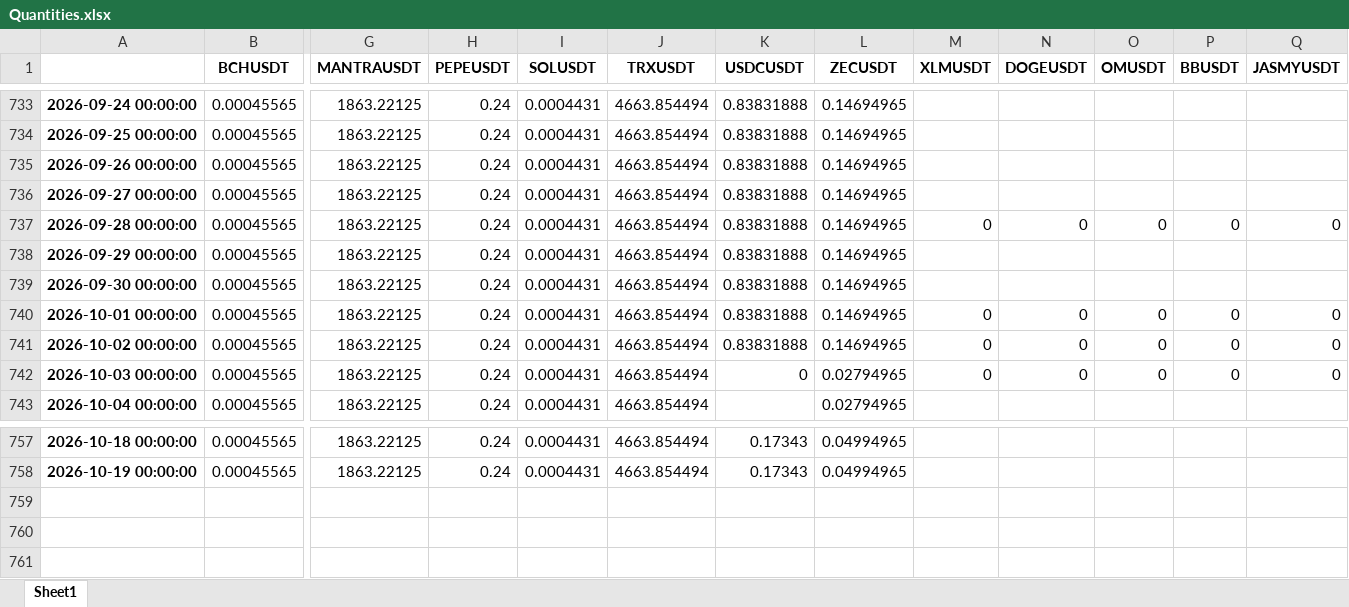
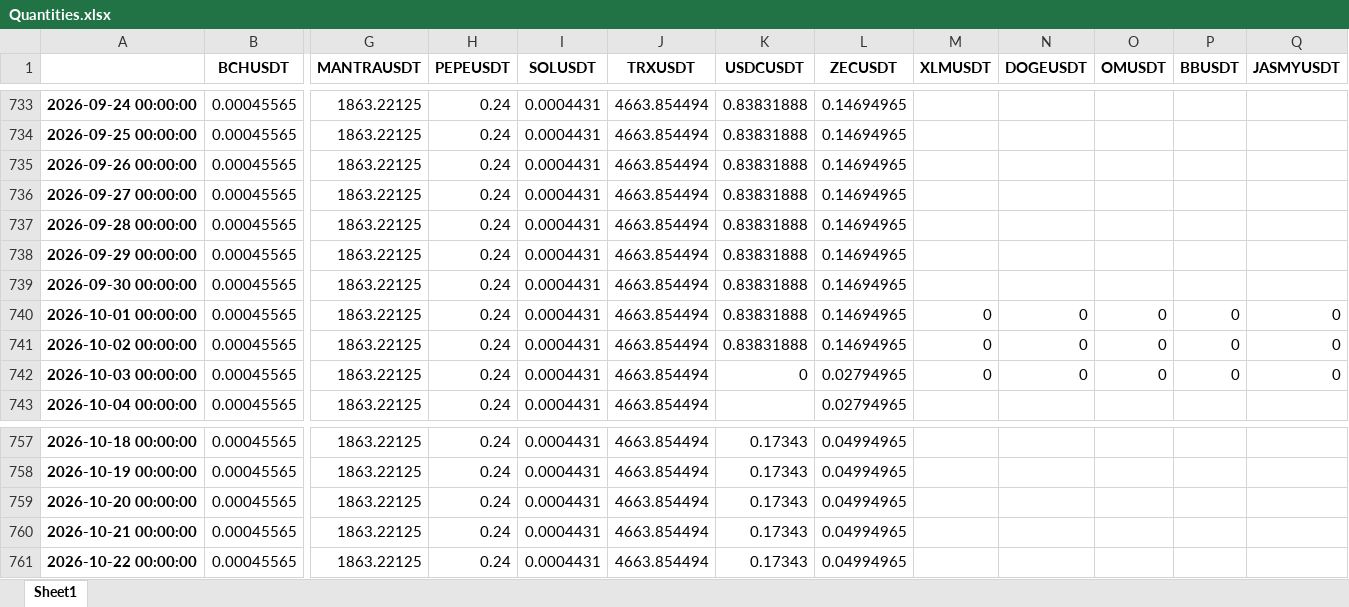
Before and after one commit to niroojane/Risk-Management, an Excel workbook: BinancePTF/Quantities.xlsx, sheet Sheet1, drawn as a sheet; only a part is shown, gaps mark what is left out; values as stored, in another font and other column widths than the file's, no borders; rows hold the shown columns only; the diff names each change by its address in the sheet, - before the commit and + after, or states it on an @@ line.

```diff
--- a/BinancePTF/Quantities.xlsx (sheet Sheet1)
+++ b/BinancePTF/Quantities.xlsx (sheet Sheet1)
-M737 (XLMUSDT): 0
+M737 (XLMUSDT): (empty)
-N737 (DOGEUSDT): 0
+N737 (DOGEUSDT): (empty)
-O737 (OMUSDT): 0
+O737 (OMUSDT): (empty)
-P737 (BBUSDT): 0
+P737 (BBUSDT): (empty)
-Q737 (JASMYUSDT): 0
+Q737 (JASMYUSDT): (empty)
+row 759: 2026-10-20 00:00:00 | 0.00045565 | 1863.22125 | 0.24 | 0.0004431 | 4663.854494 | 0.17343 | 0.04994965
+row 760: 2026-10-21 00:00:00 | 0.00045565 | 1863.22125 | 0.24 | 0.0004431 | 4663.854494 | 0.17343 | 0.04994965
+row 761: 2026-10-22 00:00:00 | 0.00045565 | 1863.22125 | 0.24 | 0.0004431 | 4663.854494 | 0.17343 | 0.04994965
```
